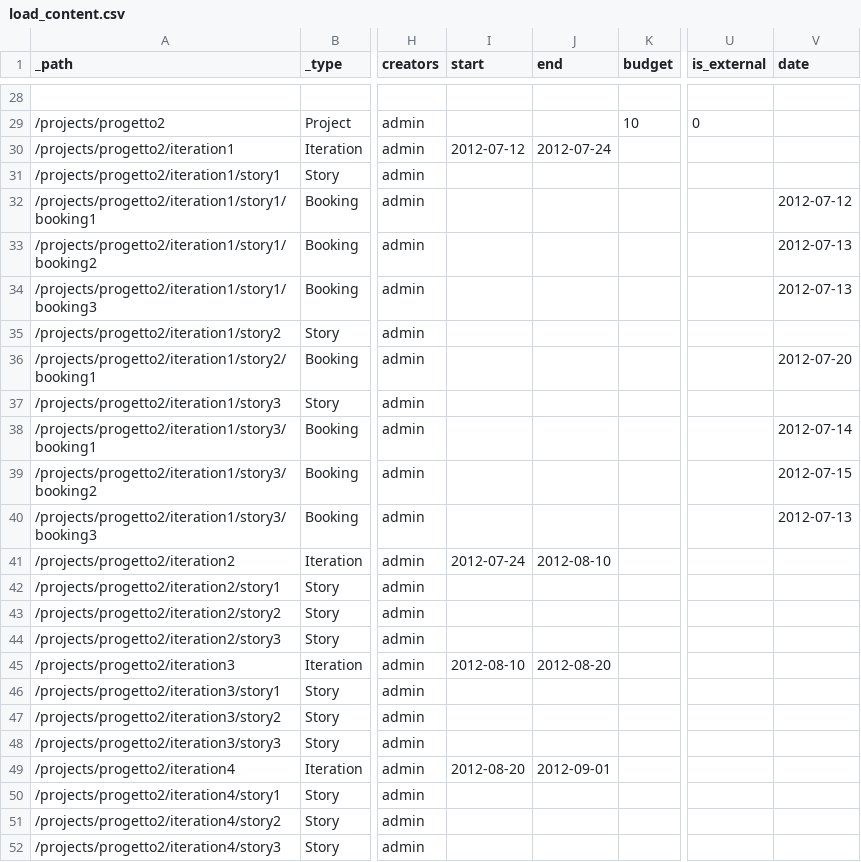
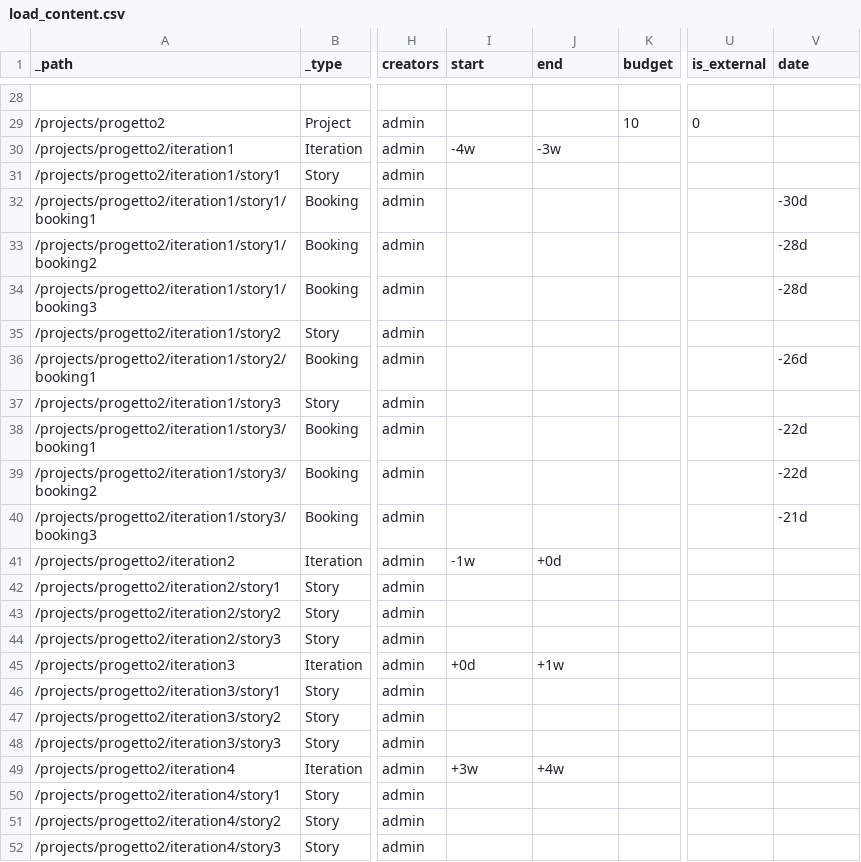
Before and after one commit to abstract-open-solutions/simplemanagement.policy, a CSV file: src/simplemanagement/policy/data/load_content.csv, drawn as a sheet; only a part is shown, gaps mark what is left out; the diff covers the shown part only; the diff names each change by its address in the sheet, - before the commit and + after, or states it on an @@ line.

Commit message:
Dates are now always relative to the current date (when the load content is ran)

```diff
--- a/src/simplemanagement/policy/data/load_content.csv
+++ b/src/simplemanagement/policy/data/load_content.csv
-I30 (start): 2012-07-12
+I30 (start): -4w
-J30 (end): 2012-07-24
+J30 (end): -3w
-V32 (date): 2012-07-12
+V32 (date): -30d
-V33:V34 (date): 2012-07-13
+V33:V34 (date): -28d
-V36 (date): 2012-07-20
+V36 (date): -26d
-V38 (date): 2012-07-14
+V38 (date): -22d
-V39 (date): 2012-07-15
+V39 (date): -22d
-V40 (date): 2012-07-13
+V40 (date): -21d
-I41 (start): 2012-07-24
+I41 (start): -1w
-J41 (end): 2012-08-10
+J41 (end): +0d
-I45 (start): 2012-08-10
+I45 (start): +0d
-J45 (end): 2012-08-20
+J45 (end): +1w
-I49 (start): 2012-08-20
+I49 (start): +3w
-J49 (end): 2012-09-01
+J49 (end): +4w
```
Also changed, not shown: 15 edited cells elsewhere in this file, 2 other files.
